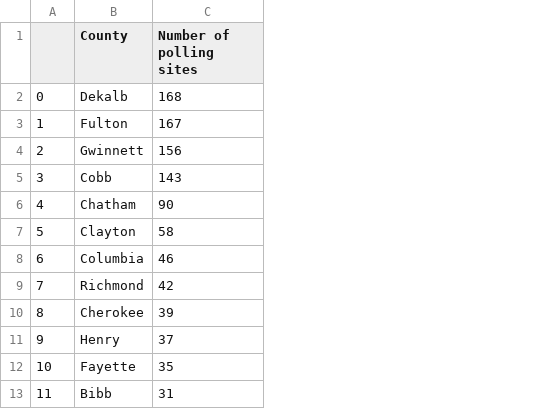
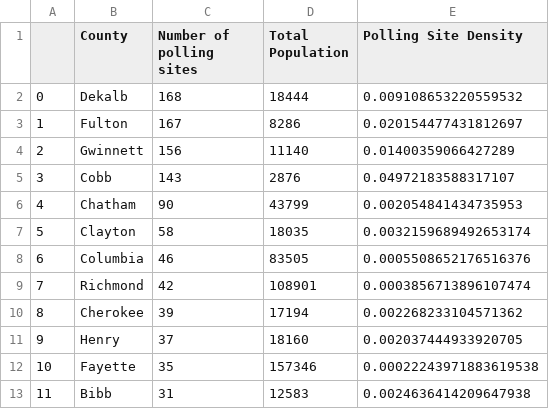
Before and after one commit to zzoeys/freecakefridays, a CSV file: data/polling_site_data/polling_sites_in_counties.csv, drawn as a sheet; only a part is shown; the diff names each change by its address in the sheet, - before the commit and + after, or states it on an @@ line.

Commit message:
Add a column for polling site density

```diff
--- a/data/polling_site_data/polling_sites_in_counties.csv
+++ b/data/polling_site_data/polling_sites_in_counties.csv
+column D (Total Population), rows 2-13: 18444 | 8286 | 11140 | 2876 | 43799 | 18035 | 83505 | 108901 | 17194 | 18160 | 157346 | 12583
+column E (Polling Site Density), rows 2-13: 0.009108653220559532 | 0.020154477431812697 | 0.01400359066427289 | 0.04972183588317107 | 0.002054841434735953 | 0.0032159689492653174 | 0.0005508652176516376 | 0.0003856713896107474 | 0.002268233104571362 | 0.002037444933920705 | 0.00022243971883619538 | 0.0024636414209647938
```
Also changed, not shown: 3 other files.
